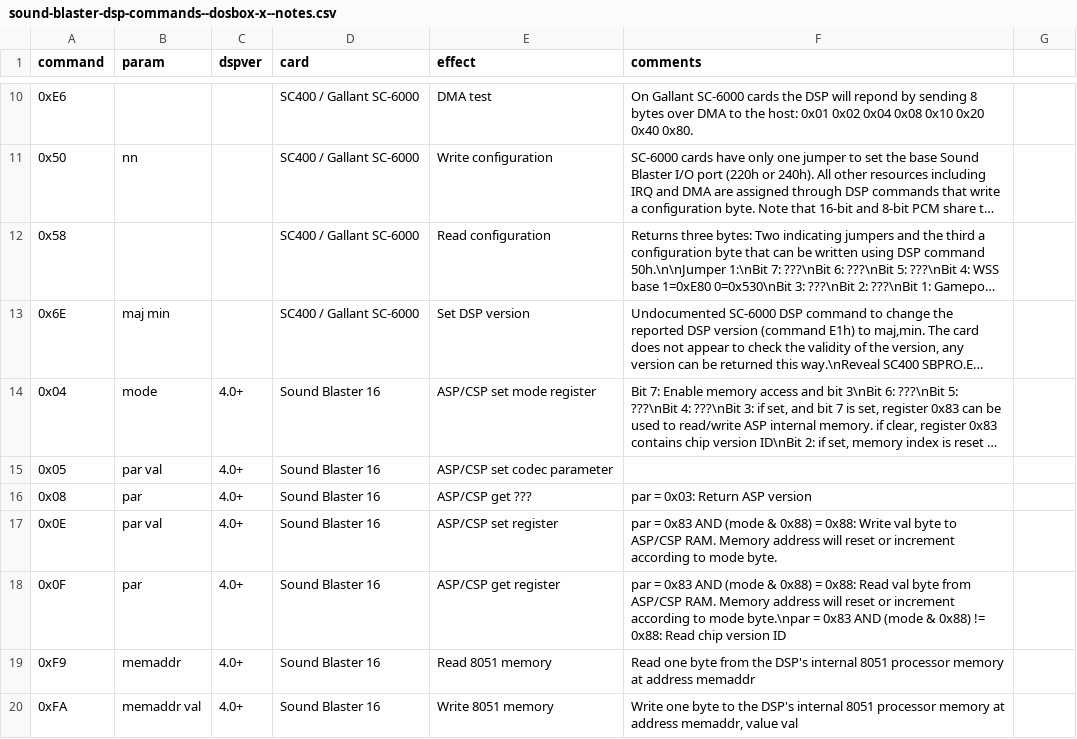
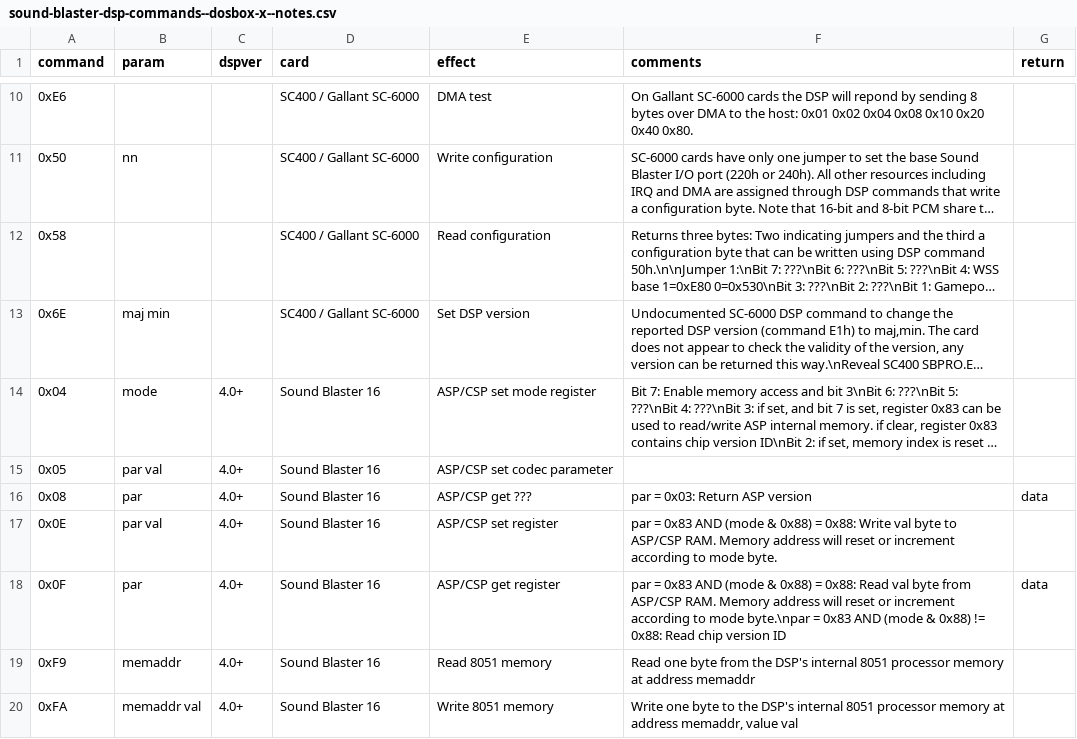
Before and after one commit to joncampbell123/a-pile-of-documentation, a CSV file: tables/sound/ibm/sound-blaster/sound-blaster-dsp-commands--dosbox-x--notes.csv, drawn as a sheet; only a part is shown, gaps mark what is left out; long unchanged cells end in …; the diff names each change by its address in the sheet, - before the commit and + after, or states it on an @@ line.

```diff
--- a/tables/sound/ibm/sound-blaster/sound-blaster-dsp-commands--dosbox-x--notes.csv
+++ b/tables/sound/ibm/sound-blaster/sound-blaster-dsp-commands--dosbox-x--notes.csv
-G1: (empty)
+G1: return
-G16 (return): (empty)
+G16 (return): data
-G18 (return): (empty)
+G18 (return): data
```
Also changed, not shown: tables/sound/ibm/sound-blaster/sound-blaster-dsp-commands--github--tubetime-schlae-sb-firmware-sbv202.csv, tables/sound/ibm/sound-blaster/sound-blaster-dsp-commands--hackipedia-org--hackipedia-org-sound-and-music-sound-blaster-tfms-dsp-commands.csv, 1 other file.
